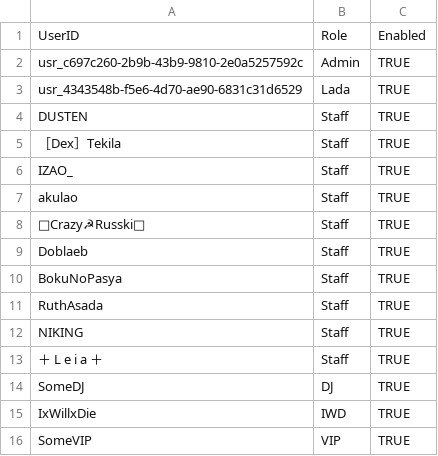
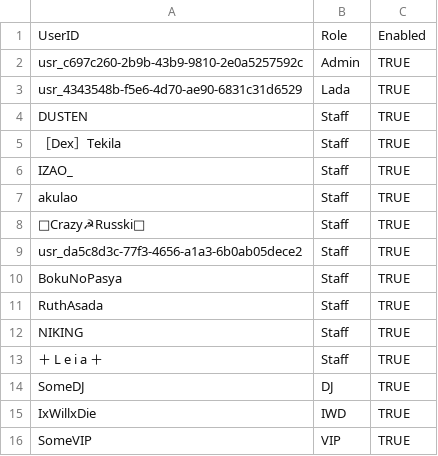
Before and after one commit to SanSanya813/freestyleclub-staff, a CSV file: Staff.csv, drawn as a sheet.

Commit message:
Staff.csv

```diff
--- a/Staff.csv
+++ b/Staff.csv
@@ -8,3 +8,3 @@ akulao,Staff,TRUE
 	༺Crazy☭Russki༻,Staff,TRUE
-Doblaeb,Staff,TRUE
+usr_da5c8d3c-77f3-4656-a1a3-6b0ab05dece2,Staff,TRUE
 BokuNoPasya,Staff,TRUE
```
